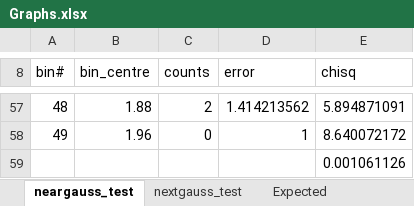
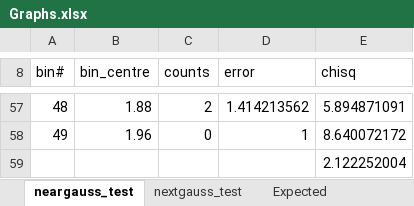
Before and after one commit to donmegamuffin/Phys488_Workshop4, an Excel workbook: Documentation/Graphs.xlsx, sheet neargauss_test, drawn as a sheet; only a part is shown, gaps mark what is left out; values as stored, in another font and other column widths than the file's, no borders; charts and pictures not drawn; the diff names each change by its address in the sheet, - before the commit and + after, or states it on an @@ line.

```diff
--- a/Documentation/Graphs.xlsx (sheet neargauss_test)
+++ b/Documentation/Graphs.xlsx (sheet neargauss_test)
-E59 (chisq): 0.001061126
+E59 (chisq): 2.122252004
```
Also changed, not shown: sheet nextgauss_test, charts or pictures, 9 other files.
